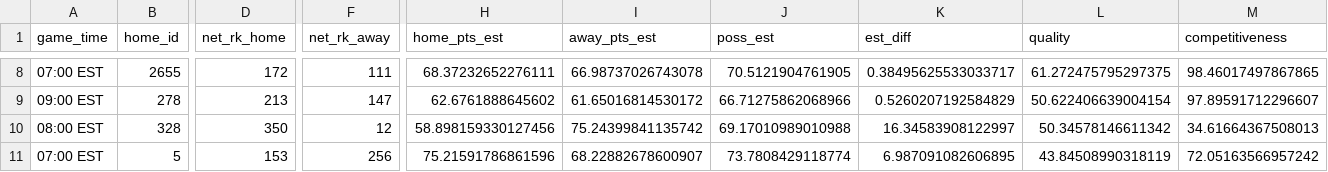
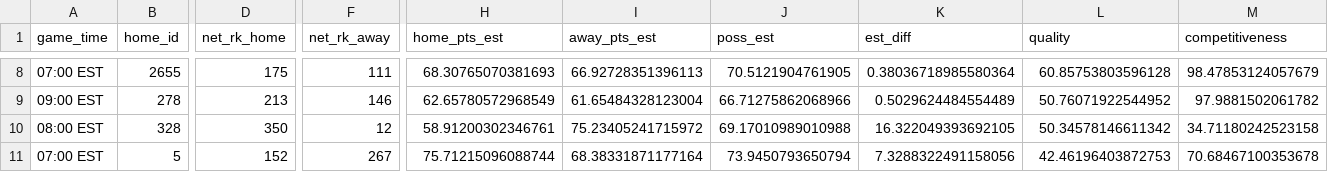
Before and after one commit to bbwieland/ncaa-womens-hoops-rankings, a CSV file: fanmatch.csv, drawn as a sheet; only a part is shown, gaps mark what is left out; the diff covers the shown part only; the diff names each change by its address in the sheet, - before the commit and + after, or states it on an @@ line.

```diff
--- a/fanmatch.csv
+++ b/fanmatch.csv
-D8 (net_rk_home): 172
+D8 (net_rk_home): 175
-H8 (home_pts_est): 68.37232652276111
+H8 (home_pts_est): 68.30765070381693
-I8 (away_pts_est): 66.98737026743078
+I8 (away_pts_est): 66.92728351396113
-K8 (est_diff): 0.38495625533033717
+K8 (est_diff): 0.38036718985580364
-L8 (quality): 61.272475795297375
+L8 (quality): 60.85753803596128
-M8 (competitiveness): 98.46017497867865
+M8 (competitiveness): 98.47853124057679
-F9 (net_rk_away): 147
+F9 (net_rk_away): 146
-H9 (home_pts_est): 62.6761888645602
+H9 (home_pts_est): 62.65780572968549
-I9 (away_pts_est): 61.65016814530172
+I9 (away_pts_est): 61.65484328123004
-K9 (est_diff): 0.5260207192584829
+K9 (est_diff): 0.5029624484554489
-L9 (quality): 50.622406639004154
+L9 (quality): 50.76071922544952
-M9 (competitiveness): 97.89591712296607
+M9 (competitiveness): 97.9881502061782
-H10 (home_pts_est): 58.898159330127456
+H10 (home_pts_est): 58.91200302346761
-I10 (away_pts_est): 75.24399841135742
+I10 (away_pts_est): 75.23405241715972
-K10 (est_diff): 16.34583908122997
+K10 (est_diff): 16.322049393692105
-M10 (competitiveness): 34.61664367508013
+M10 (competitiveness): 34.71180242523158
-D11 (net_rk_home): 153
+D11 (net_rk_home): 152
-F11 (net_rk_away): 256
+F11 (net_rk_away): 267
-H11 (home_pts_est): 75.21591786861596
+H11 (home_pts_est): 75.71215096088744
-I11 (away_pts_est): 68.22882678600907
+I11 (away_pts_est): 68.38331871177164
-J11 (poss_est): 73.7808429118774
+J11 (poss_est): 73.9450793650794
-K11 (est_diff): 6.987091082606895
+K11 (est_diff): 7.3288322491158056
-L11 (quality): 43.84508990318119
+L11 (quality): 42.46196403872753
-M11 (competitiveness): 72.05163566957242
+M11 (competitiveness): 70.68467100353678
```
Also changed, not shown: 3 added rows, 1 removed row and 61 edited cells elsewhere in this file.
